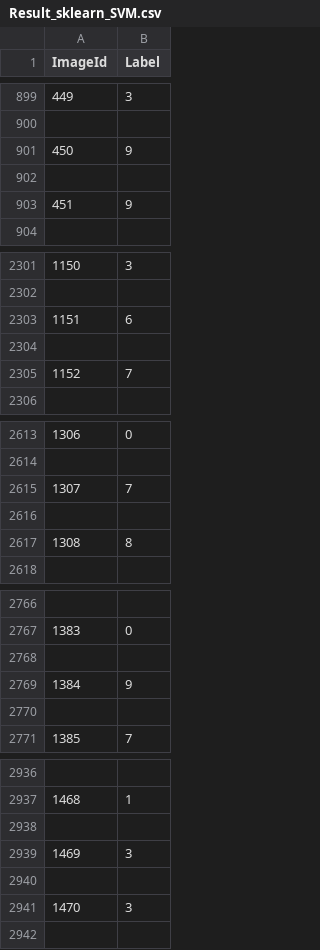
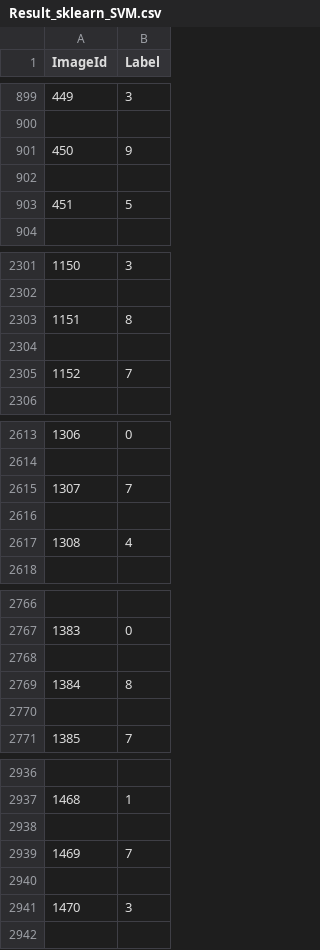
Before and after one commit to 77const/sevenML, a CSV file: DigitEecongnizer/src/python/getting-started/digit-recognizer/datasets/getting-started/digit-recognizer/output/Result_sklearn_SVM.csv, drawn as a sheet; only a part is shown, gaps mark what is left out; the diff covers the shown part only.

```diff
--- a/DigitEecongnizer/src/python/getting-started/digit-recognizer/datasets/getting-started/digit-recognizer/output/Result_sklearn_SVM.csv
+++ b/DigitEecongnizer/src/python/getting-started/digit-recognizer/datasets/getting-started/digit-recognizer/output/Result_sklearn_SVM.csv
@@ -902,3 +902,3 @@ ImageId,Label
 
-451,9
+451,5
 
@@ -2302,3 +2302,3 @@ ImageId,Label
 
-1151,6
+1151,8
 
@@ -2616,3 +2616,3 @@ ImageId,Label
 
-1308,8
+1308,4
 
@@ -2768,3 +2768,3 @@ ImageId,Label
 
-1384,9
+1384,8
 
@@ -2938,3 +2938,3 @@ ImageId,Label
 
-1469,3
+1469,7
 
```
Also changed, not shown: 190 edited cells elsewhere in this file, 10 other files.
